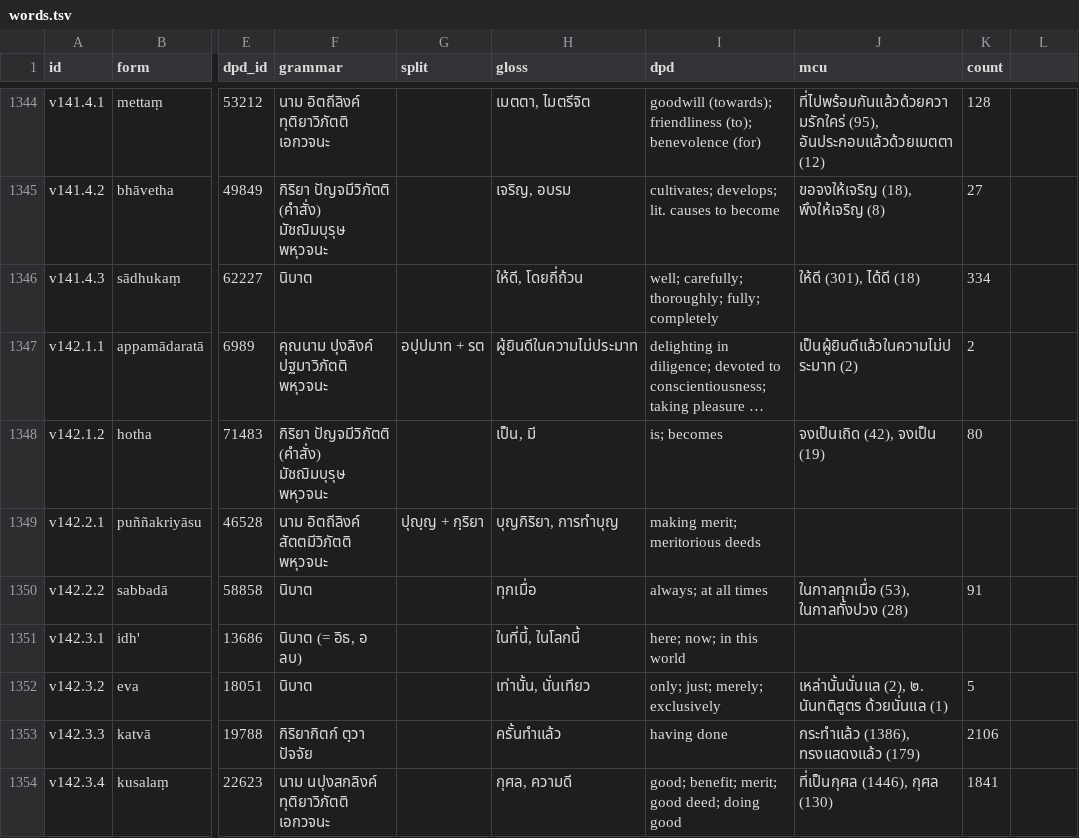
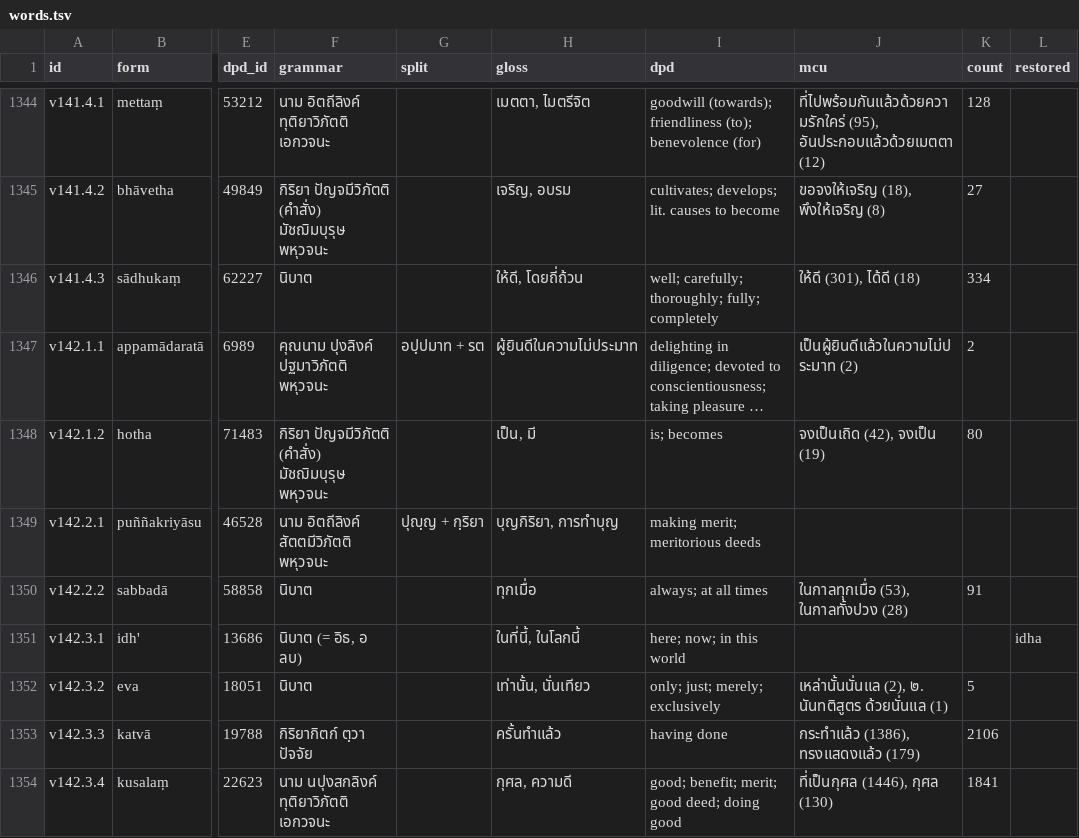
Before and after one commit to korakot/anagatavamsa, a TSV file: data/words.tsv, drawn as a sheet; only a part is shown, gaps mark what is left out; long unchanged cells end in …; the diff covers the shown part only; the diff names each change by its address in the sheet, - before the commit and + after, or states it on an @@ line.

```diff
--- a/data/words.tsv
+++ b/data/words.tsv
-L1: (empty)
+L1: restored
-L1351 (restored): (empty)
+L1351 (restored): idha
```
Also changed, not shown: 48 edited cells elsewhere in this file, data/verse.tsv, 2 other files.
